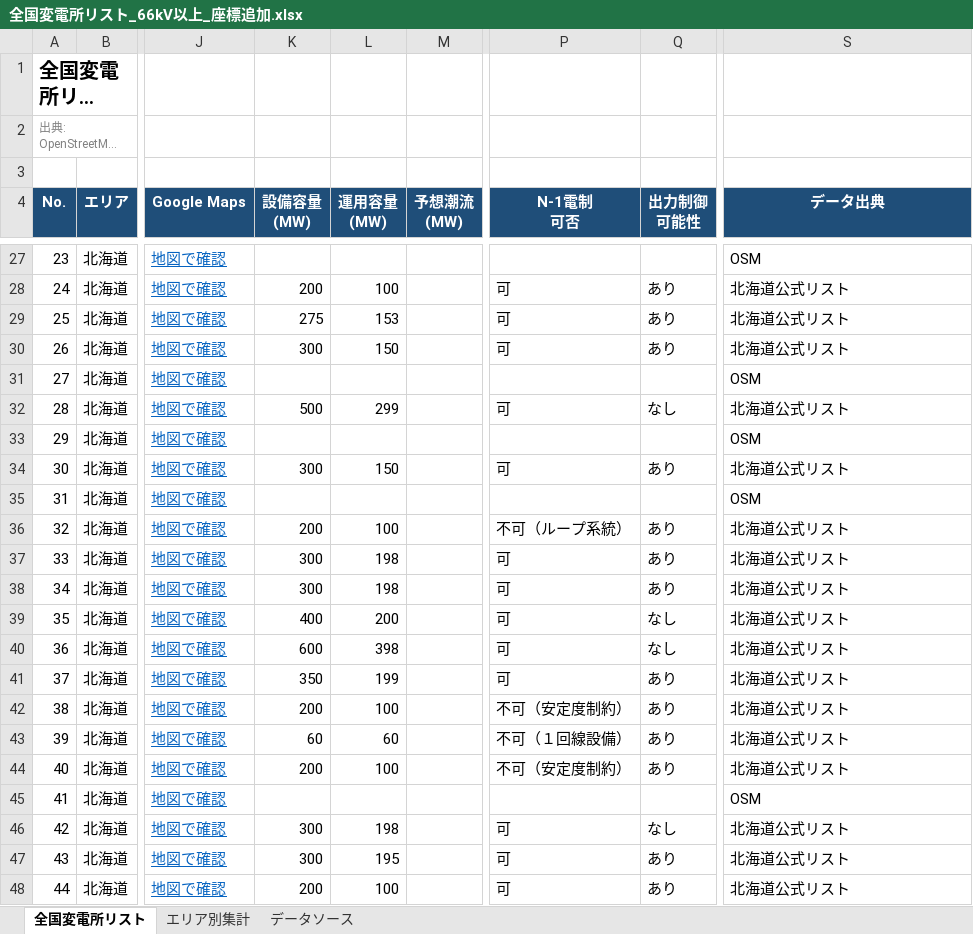
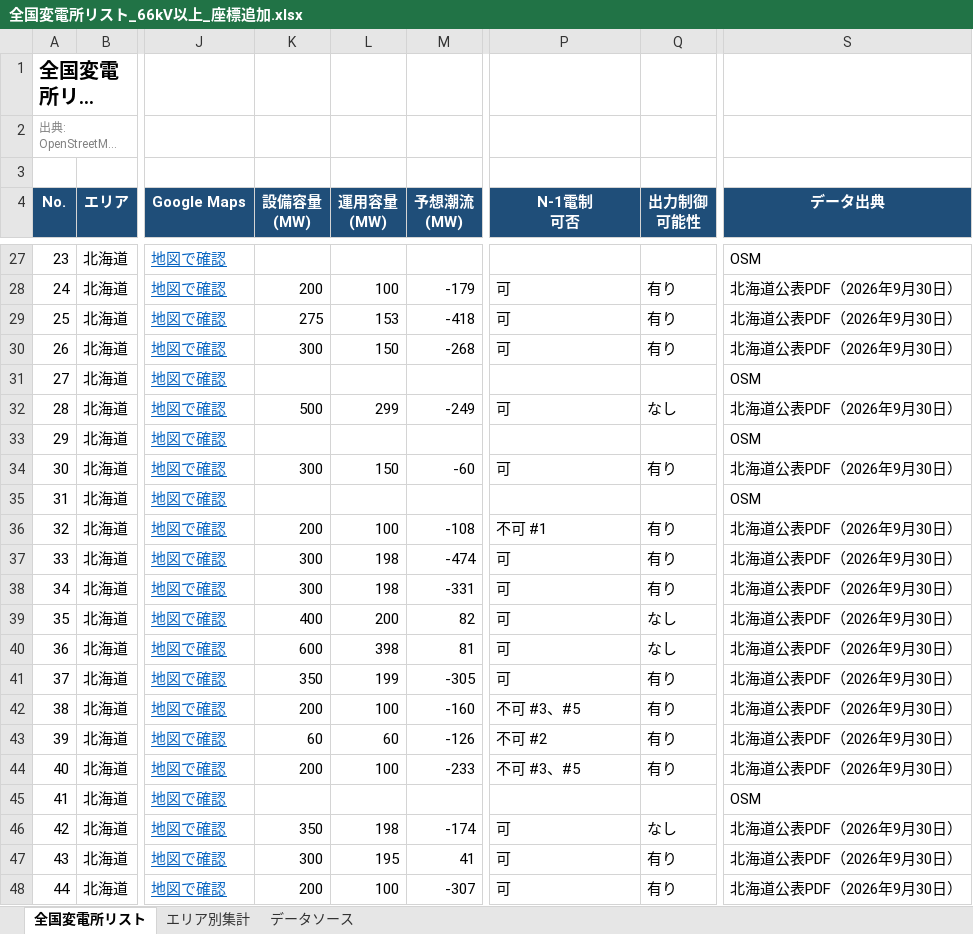
Before and after one commit to yonomotozumi-spec/battery-storage-dd, an Excel workbook: data/全国変電所リスト_66kV以上_座標追加.xlsx, sheet 全国変電所リスト, drawn as a sheet; only a part is shown, gaps mark what is left out; long unchanged cells end in …; values as stored, in another font and other column widths than the file's, no borders; the diff covers the shown part only; the diff names each change by its address in the sheet, - before the commit and + after, or states it on an @@ line.

```diff
--- a/data/全国変電所リスト_66kV以上_座標追加.xlsx (sheet 全国変電所リスト)
+++ b/data/全国変電所リスト_66kV以上_座標追加.xlsx (sheet 全国変電所リスト)
-M28 (予想潮流 (MW)): (empty)
+M28 (予想潮流 (MW)): -179
-Q28:Q30 (出力制御 可能性): あり
+Q28:Q30 (出力制御 可能性): 有り
-S28:S30 (データ出典): 北海道公式リスト
+S28:S30 (データ出典): 北海道公表PDF（2026年9月30日）
-M29 (予想潮流 (MW)): (empty)
+M29 (予想潮流 (MW)): -418
-M30 (予想潮流 (MW)): (empty)
+M30 (予想潮流 (MW)): -268
-M32 (予想潮流 (MW)): (empty)
+M32 (予想潮流 (MW)): -249
-S32 (データ出典): 北海道公式リスト
+S32 (データ出典): 北海道公表PDF（2026年9月30日）
-M34 (予想潮流 (MW)): (empty)
+M34 (予想潮流 (MW)): -60
-Q34 (出力制御 可能性): あり
+Q34 (出力制御 可能性): 有り
-S34 (データ出典): 北海道公式リスト
+S34 (データ出典): 北海道公表PDF（2026年9月30日）
-M36 (予想潮流 (MW)): (empty)
+M36 (予想潮流 (MW)): -108
-P36 (N-1電制 可否): 不可（ループ系統）
+P36 (N-1電制 可否): 不可 #1
-Q36:Q38 (出力制御 可能性): あり
+Q36:Q38 (出力制御 可能性): 有り
-S36:S44 (データ出典): 北海道公式リスト
+S36:S44 (データ出典): 北海道公表PDF（2026年9月30日）
-M37 (予想潮流 (MW)): (empty)
+M37 (予想潮流 (MW)): -474
-M38 (予想潮流 (MW)): (empty)
+M38 (予想潮流 (MW)): -331
-M39 (予想潮流 (MW)): (empty)
+M39 (予想潮流 (MW)): 82
-M40 (予想潮流 (MW)): (empty)
+M40 (予想潮流 (MW)): 81
-M41 (予想潮流 (MW)): (empty)
+M41 (予想潮流 (MW)): -305
-Q41:Q44 (出力制御 可能性): あり
+Q41:Q44 (出力制御 可能性): 有り
-M42 (予想潮流 (MW)): (empty)
+M42 (予想潮流 (MW)): -160
-P42 (N-1電制 可否): 不可（安定度制約）
+P42 (N-1電制 可否): 不可 #3、#5
-M43 (予想潮流 (MW)): (empty)
+M43 (予想潮流 (MW)): -126
-P43 (N-1電制 可否): 不可（１回線設備）
+P43 (N-1電制 可否): 不可 #2
-M44 (予想潮流 (MW)): (empty)
+M44 (予想潮流 (MW)): -233
-P44 (N-1電制 可否): 不可（安定度制約）
+P44 (N-1電制 可否): 不可 #3、#5
-K46 (設備容量 (MW)): 300
+K46 (設備容量 (MW)): 350
-M46 (予想潮流 (MW)): (empty)
+M46 (予想潮流 (MW)): -174
-S46:S48 (データ出典): 北海道公式リスト
+S46:S48 (データ出典): 北海道公表PDF（2026年9月30日）
-M47 (予想潮流 (MW)): (empty)
+M47 (予想潮流 (MW)): 41
-Q47:Q48 (出力制御 可能性): あり
+Q47:Q48 (出力制御 可能性): 有り
-M48 (予想潮流 (MW)): (empty)
+M48 (予想潮流 (MW)): -307
```
Also changed, not shown: 1680 edited cells elsewhere in this sheet, sheet データソース, 20 other files.
